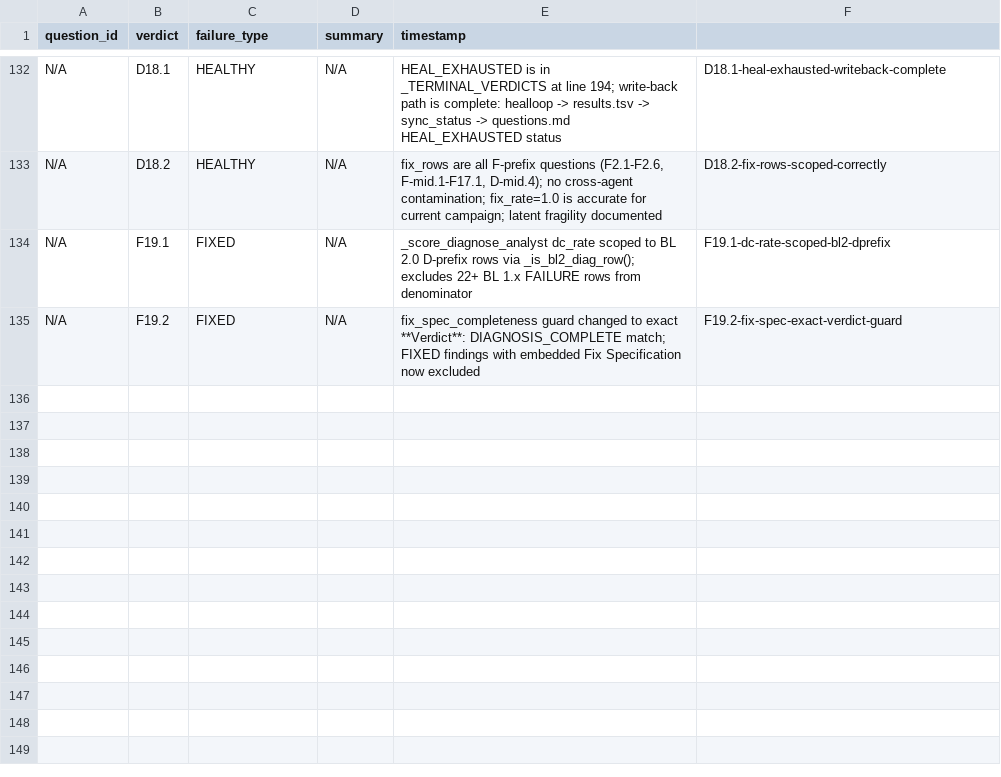
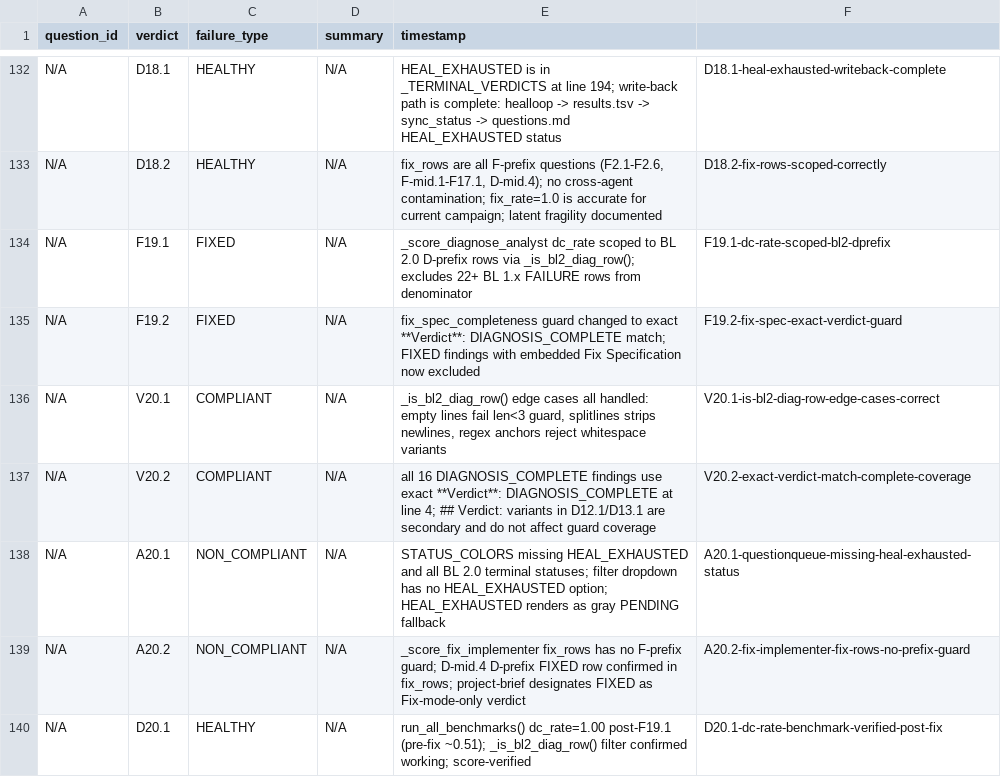
Before and after one commit to Nerfherder16/BrickLayer, a TSV file: projects/bl2/results.tsv, drawn as a sheet; only a part is shown, gaps mark what is left out; the diff names each change by its address in the sheet, - before the commit and + after, or states it on an @@ line.

```diff
--- a/projects/bl2/results.tsv
+++ b/projects/bl2/results.tsv
+row 136: N/A | V20.1 | COMPLIANT | N/A | _is_bl2_diag_row() edge cases all handled: empty lines fail len<3 guard, splitlines strips newlines, regex anchors reject whitespace variants | V20.1-is-bl2-diag-row-edge-cases-correct
+row 137: N/A | V20.2 | COMPLIANT | N/A | all 16 DIAGNOSIS_COMPLETE findings use exact **Verdict**: DIAGNOSIS_COMPLETE at line 4; ## Verdict: variants in D12.1/D13.1 are secondary and do not affect guard coverage | V20.2-exact-verdict-match-complete-coverage
+row 138: N/A | A20.1 | NON_COMPLIANT | N/A | STATUS_COLORS missing HEAL_EXHAUSTED and all BL 2.0 terminal statuses; filter dropdown has no HEAL_EXHAUSTED option; HEAL_EXHAUSTED renders as gray PENDING fallback | A20.1-questionqueue-missing-heal-exhausted-status
+row 139: N/A | A20.2 | NON_COMPLIANT | N/A | _score_fix_implementer fix_rows has no F-prefix guard; D-mid.4 D-prefix FIXED row confirmed in fix_rows; project-brief designates FIXED as Fix-mode-only verdict | A20.2-fix-implementer-fix-rows-no-prefix-guard
+row 140: N/A | D20.1 | HEALTHY | N/A | run_all_benchmarks() dc_rate=1.00 post-F19.1 (pre-fix ~0.51); _is_bl2_diag_row() filter confirmed working; score-verified | D20.1-dc-rate-benchmark-verified-post-fix
```
Also changed, not shown: 6 other files.
